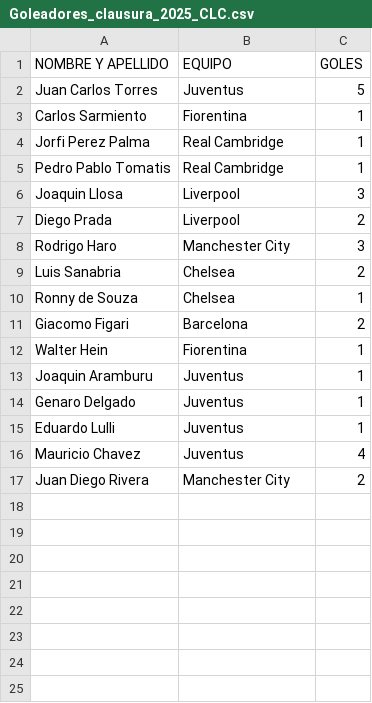
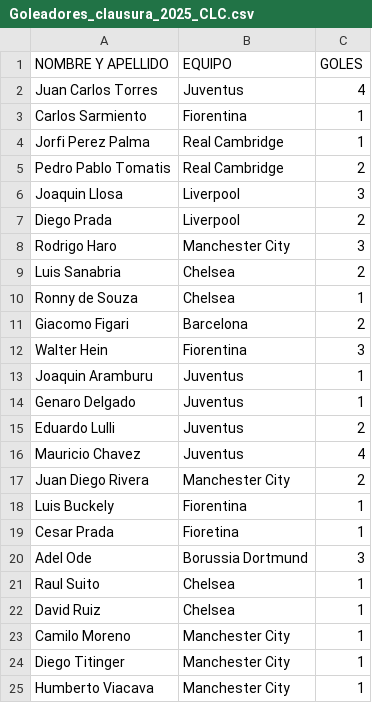
Before and after one commit to jsaraviadrago/verbose-system, a CSV file: Goleadores_clausura_2025_CLC.csv, drawn as a sheet.

Commit message:
Update Goleadores_clausura_2025_CLC.csv

```diff
--- a/Goleadores_clausura_2025_CLC.csv
+++ b/Goleadores_clausura_2025_CLC.csv
@@ -1,6 +1,6 @@
 NOMBRE Y APELLIDO,EQUIPO,GOLES
-Juan Carlos Torres,Juventus,5
+Juan Carlos Torres,Juventus,4
 Carlos Sarmiento,Fiorentina,1
 Jorfi Perez Palma,Real Cambridge,1
-Pedro Pablo Tomatis,Real Cambridge,1
+Pedro Pablo Tomatis,Real Cambridge,2
 Joaquin Llosa,Liverpool,3
@@ -11,7 +11,15 @@ Ronny de Souza,Chelsea,1
 Giacomo Figari,Barcelona,2
-Walter Hein,Fiorentina,1
+Walter Hein,Fiorentina,3
 Joaquin Aramburu,Juventus,1
 Genaro Delgado,Juventus,1
-Eduardo Lulli,Juventus,1
+Eduardo Lulli,Juventus,2
 Mauricio Chavez,Juventus,4
 Juan Diego Rivera,Manchester City,2
+Luis Buckely, Fiorentina,1
+Cesar Prada,Fioretina,1
+Adel Ode, Borussia Dortmund,3
+Raul Suito, Chelsea,1
+David Ruiz,Chelsea,1
+Camilo Moreno, Manchester City, 1
+Diego Titinger, Manchester City, 1
+Humberto Viacava, Manchester City, 1
```
